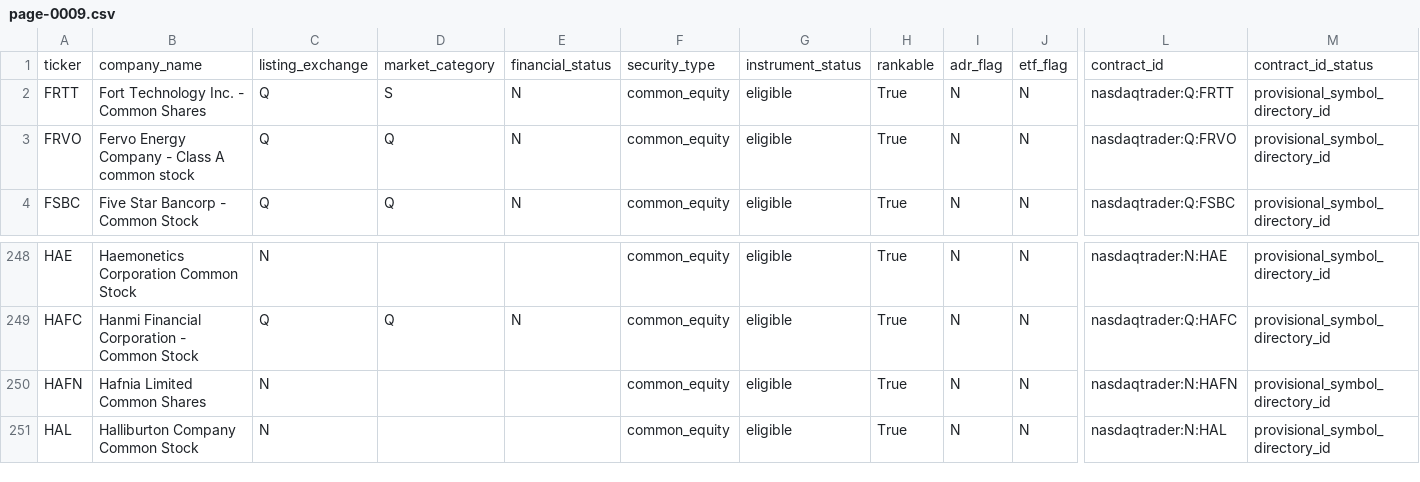
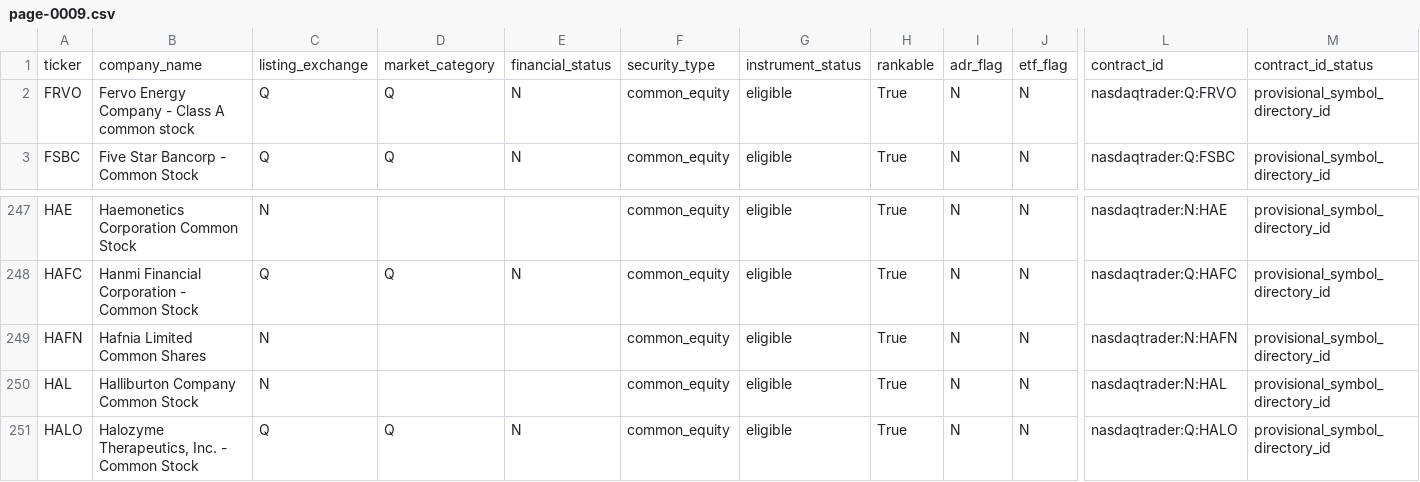
Before and after one commit to chelovekodessa/qrgf-market-data, a CSV file: data/latest/pages/page-0009.csv, drawn as a sheet; only a part is shown, gaps mark what is left out; removed rows and columns are numbered as before the commit, all else as after; rows hold the shown columns only; the diff names each change by its address in the sheet, - before the commit and + after, or states it on an @@ line.

```diff
--- a/data/latest/pages/page-0009.csv
+++ b/data/latest/pages/page-0009.csv
-row 2: FRTT | Fort Technology Inc. - Common Shares | Q | S | N | common_equity | eligible | True | N | N | nasdaqtrader:Q:FRTT | provisional_symbol_directory_id
+row 251: HALO | Halozyme Therapeutics, Inc. - Common Stock | Q | Q | N | common_equity | eligible | True | N | N | nasdaqtrader:Q:HALO | provisional_symbol_directory_id
```
Also changed, not shown: data/latest/pages/page-0010.csv, data/latest/pages/page-0011.csv, 8 other files.
